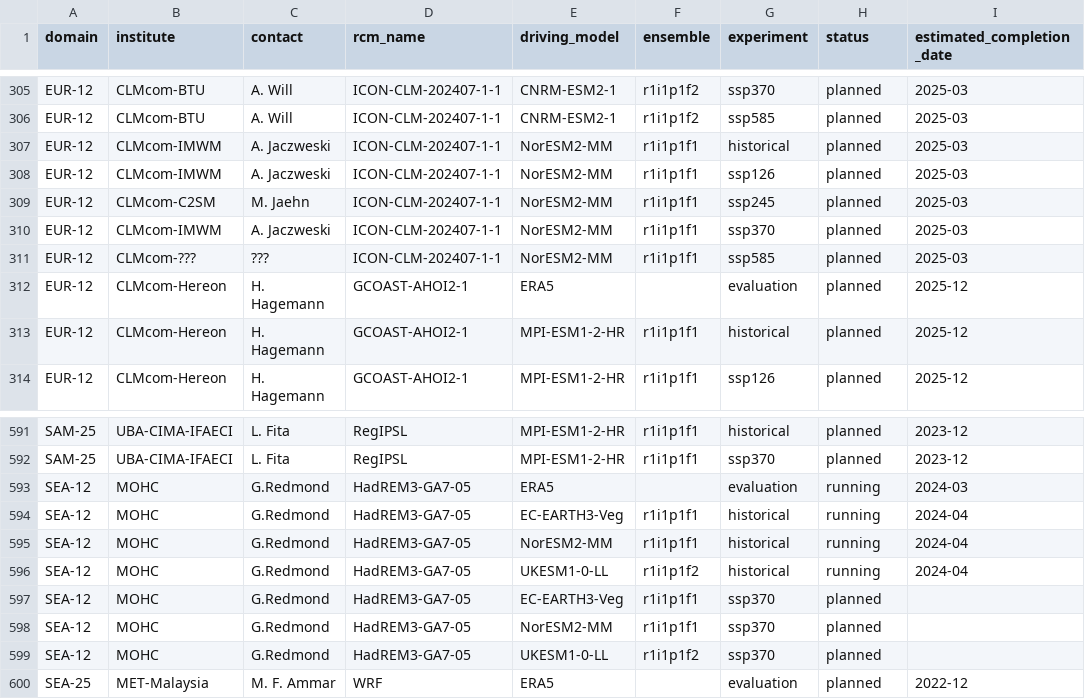
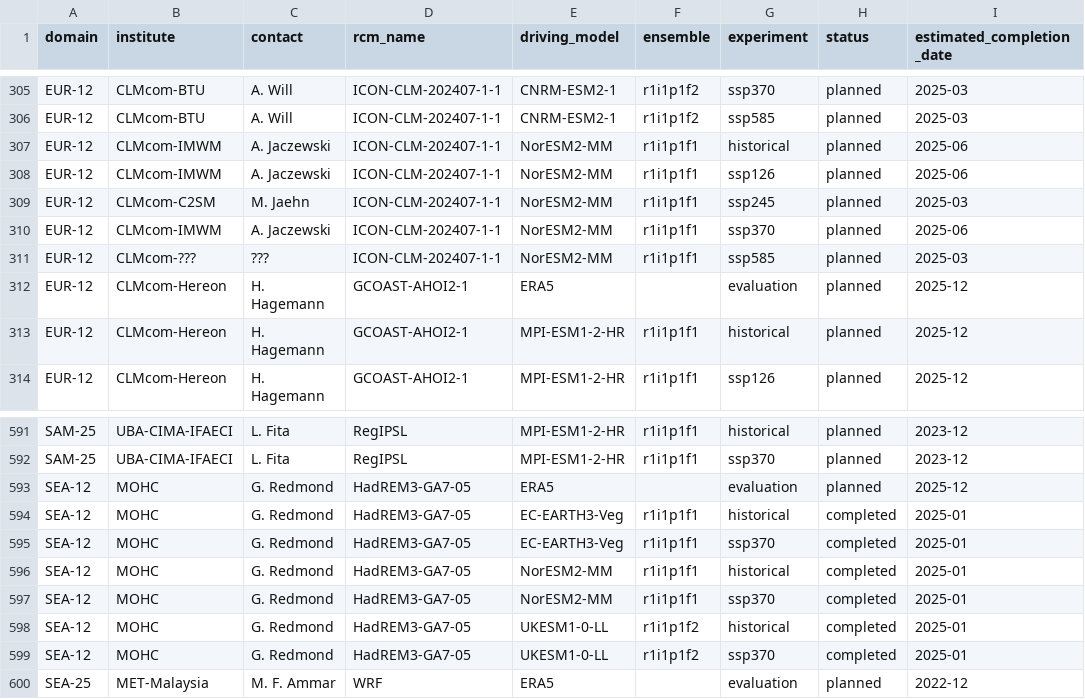
Before and after one commit to WCRP-CORDEX/simulation-status, a CSV file: CMIP6_downscaling_plans.csv, drawn as a sheet; only a part is shown, gaps mark what is left out; the diff names each change by its address in the sheet, - before the commit and + after, or states it on an @@ line.

Commit message:
Updates for MOHC and IMWM
See #50 #51

```diff
--- a/CMIP6_downscaling_plans.csv
+++ b/CMIP6_downscaling_plans.csv
-C307:C308 (contact): A. Jaczweski
+C307:C308 (contact): A. Jaczewski
-I307:I308 (estimated_completion_date): 2025-03
+I307:I308 (estimated_completion_date): 2025-06
-C310 (contact): A. Jaczweski
+C310 (contact): A. Jaczewski
-I310 (estimated_completion_date): 2025-03
+I310 (estimated_completion_date): 2025-06
-C593:C599 (contact): G.Redmond
+C593:C599 (contact): G. Redmond
-H593 (status): running
+H593 (status): planned
-I593 (estimated_completion_date): 2024-03
+I593 (estimated_completion_date): 2025-12
-H594:H596 (status): running
+H594:H596 (status): completed
-I594:I596 (estimated_completion_date): 2024-04
+I594:I596 (estimated_completion_date): 2025-01
-E595 (driving_model): NorESM2-MM
+E595 (driving_model): EC-EARTH3-Veg
-G595 (experiment): historical
+G595 (experiment): ssp370
-E596 (driving_model): UKESM1-0-LL
+E596 (driving_model): NorESM2-MM
-F596 (ensemble): r1i1p1f2
+F596 (ensemble): r1i1p1f1
-E597 (driving_model): EC-EARTH3-Veg
+E597 (driving_model): NorESM2-MM
-H597:H599 (status): planned
+H597:H599 (status): completed
-I597:I599 (estimated_completion_date): (empty)
+I597:I599 (estimated_completion_date): 2025-01
-E598 (driving_model): NorESM2-MM
+E598 (driving_model): UKESM1-0-LL
-F598 (ensemble): r1i1p1f1
+F598 (ensemble): r1i1p1f2
-G598 (experiment): ssp370
+G598 (experiment): historical
```
